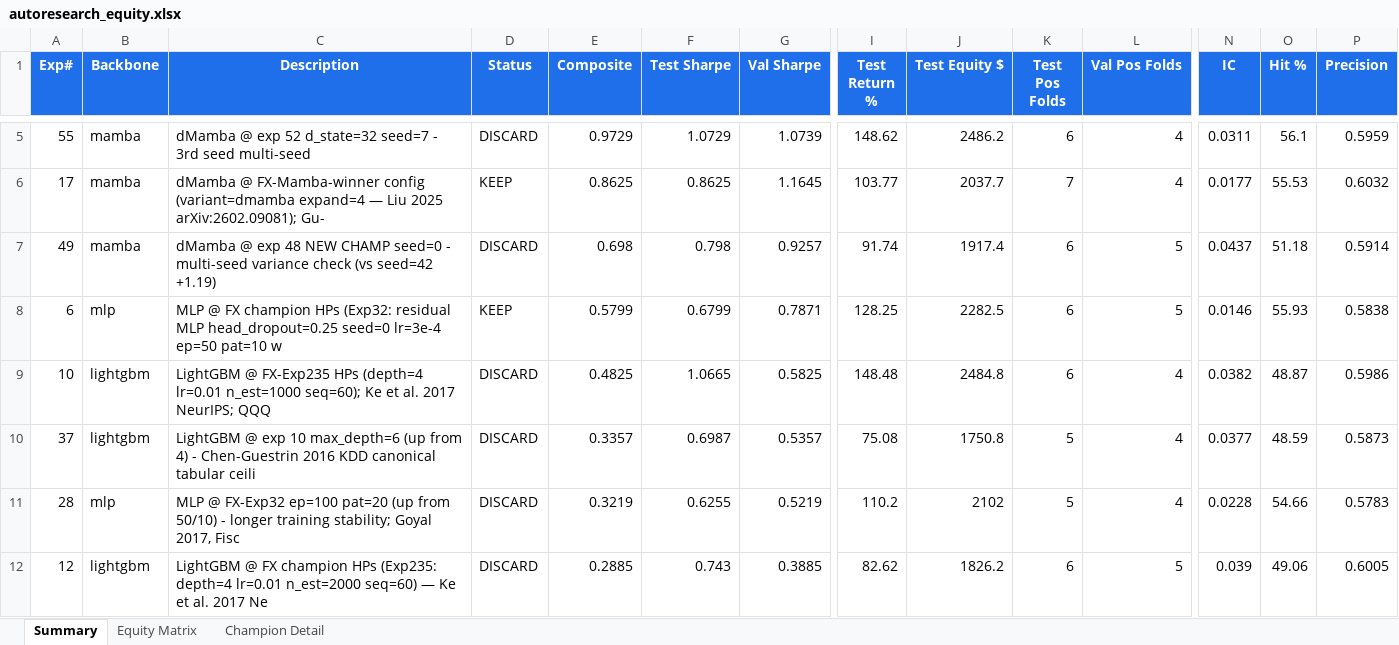
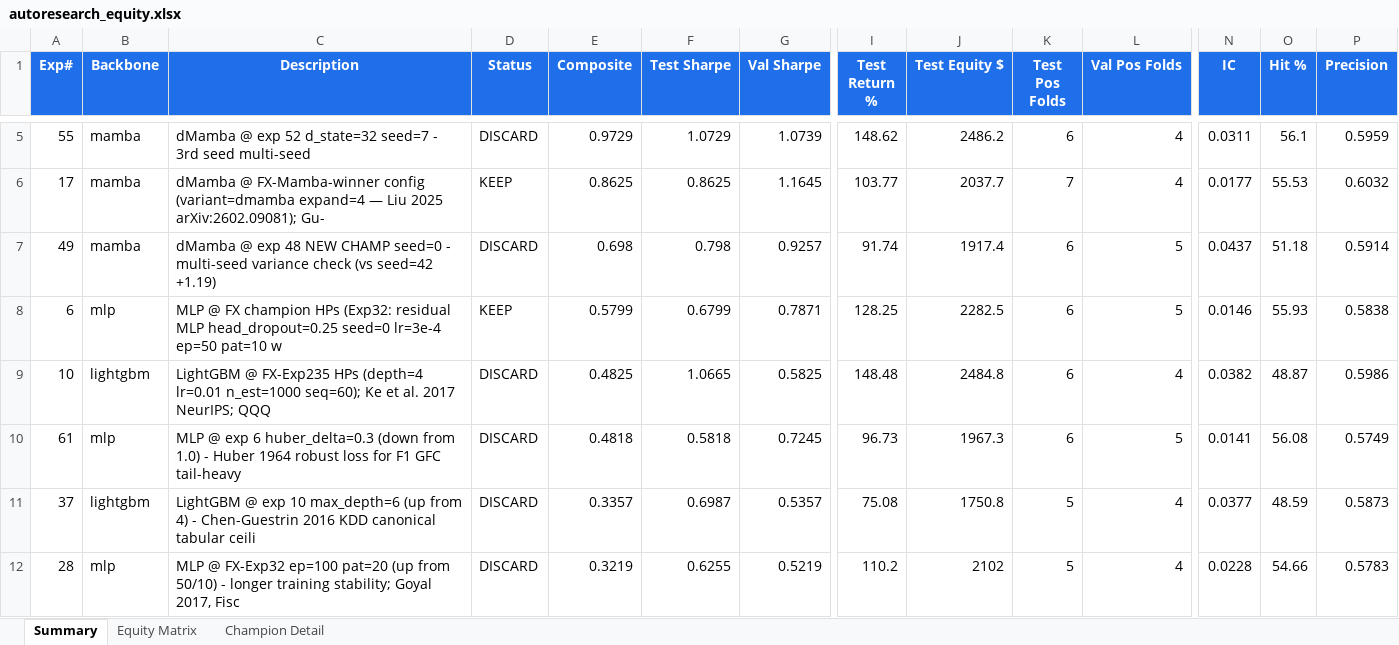
Before and after one commit to dlmastery/autoresearch, an Excel workbook: docs/index_stock_dashboard/autoresearch_equity.xlsx, sheet Summary, drawn as a sheet; only a part is shown, gaps mark what is left out; the shorter side is filled out with more unchanged rows; values as stored, in another font and other column widths than the file's, no borders; conditional formats not drawn; rows hold the shown columns only; the diff covers the shown part only; the diff names each change by its address in the sheet, - before the commit and + after, or states it on an @@ line.

```diff
--- a/docs/index_stock_dashboard/autoresearch_equity.xlsx (sheet Summary)
+++ b/docs/index_stock_dashboard/autoresearch_equity.xlsx (sheet Summary)
+row 10: 61 | mlp | MLP @ exp 6 huber_delta=0.3 (down from 1.0) - Huber 1964 robust loss for F1 GFC tail-heavy | DISCARD | 0.4818 | 0.5818 | 0.7245 | 96.73 | 1967.3 | 6 | 5 | 0.0141 | 56.08 | 0.5749
```
Also changed, not shown: 4 added rows elsewhere in this sheet, sheet Equity Matrix, charts or pictures, 27 other files.
